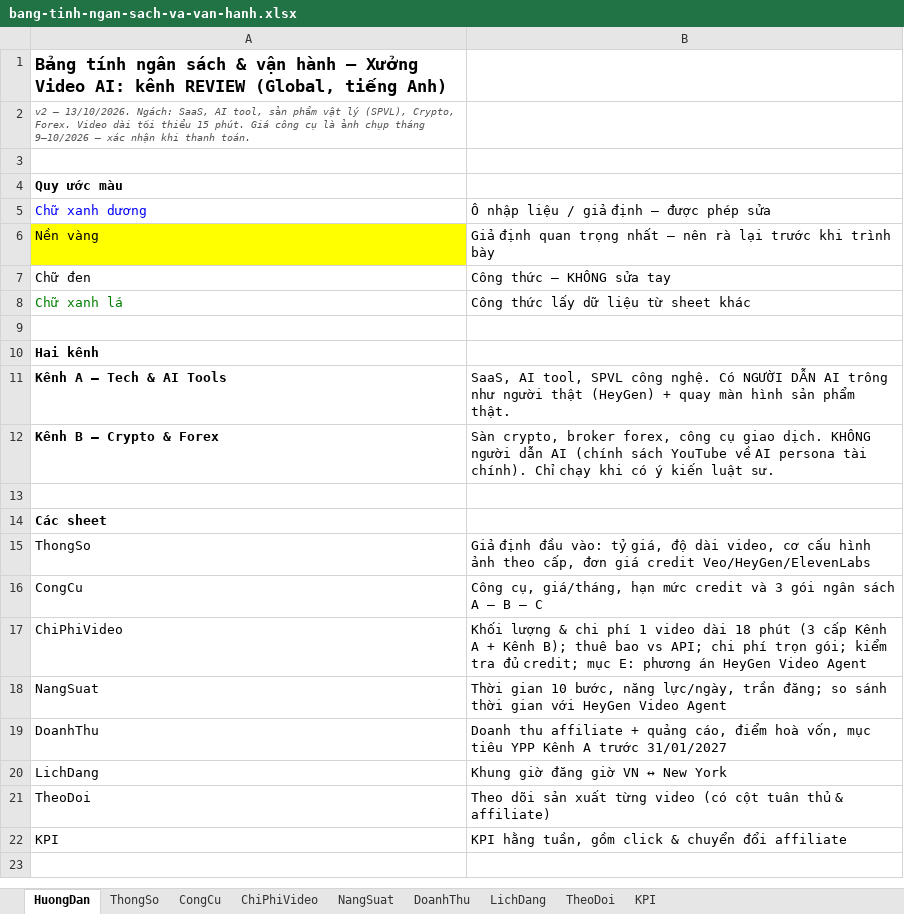
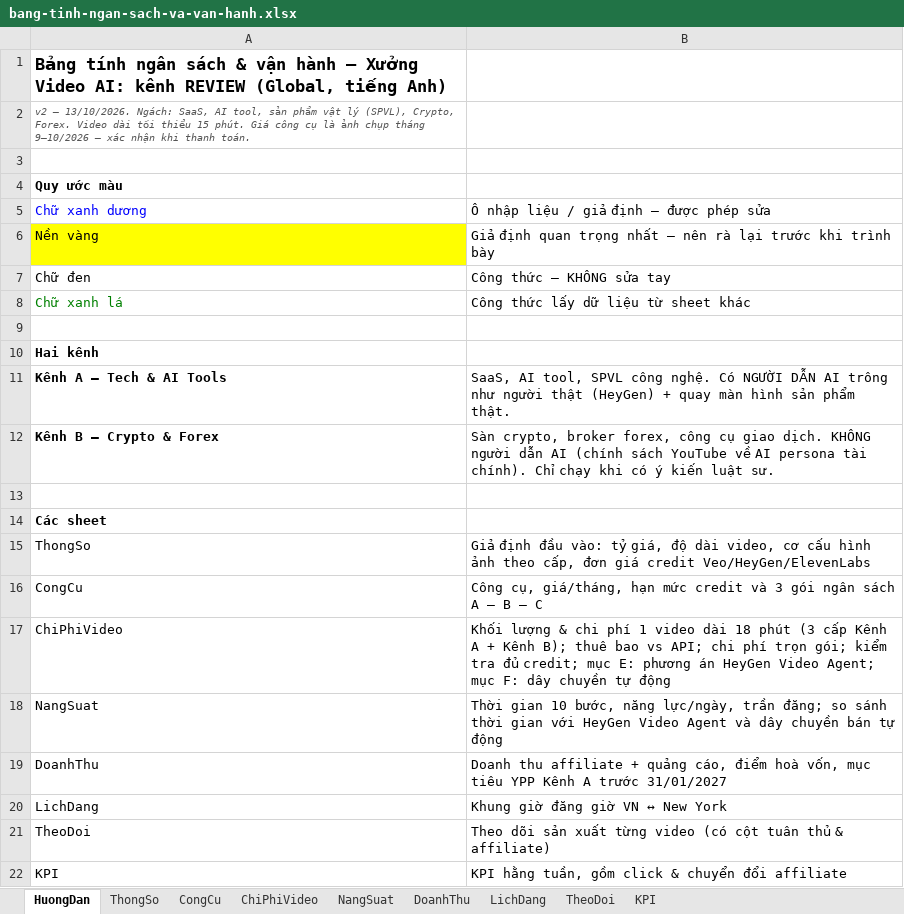
Before and after one commit to trunghieutayninhavenue305008-tech/video-ai, an Excel workbook: ke-hoach/bang-tinh-ngan-sach-va-van-hanh.xlsx, sheet HuongDan, drawn as a sheet; values as stored, in another font and other column widths than the file's, no borders; the diff names each change by its address in the sheet, - before the commit and + after, or states it on an @@ line.

```diff
--- a/ke-hoach/bang-tinh-ngan-sach-va-van-hanh.xlsx (sheet HuongDan)
+++ b/ke-hoach/bang-tinh-ngan-sach-va-van-hanh.xlsx (sheet HuongDan)
-B17: …HeyGen Video Agent
+B17: …HeyGen Video Agent; mục F: dây chuyền tự động
-B18: …Video Agent
+B18: …Video Agent và dây chuyền bán tự động
```
Also changed, not shown: sheet NangSuat, sheet ChiPhiVideo, sheet ThongSo, 9 other files.
